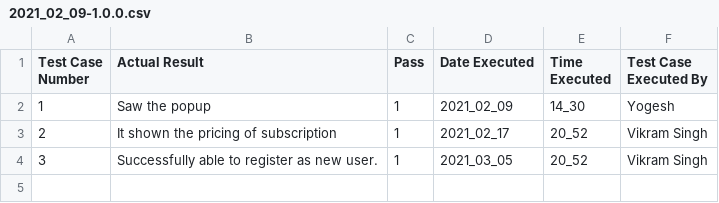
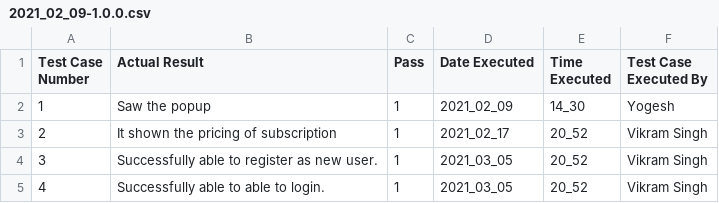
Before and after one commit to Divya-bika/rollingradius_qa, a CSV file: test_results/manual/login/2021_02_09-1.0.0.csv, drawn as a sheet; the diff names each change by its address in the sheet, - before the commit and + after, or states it on an @@ line.

Commit message:
Added one more summary in the test scenario.

```diff
--- a/test_results/manual/login/2021_02_09-1.0.0.csv
+++ b/test_results/manual/login/2021_02_09-1.0.0.csv
+row 5: 4 | Successfully able to able to login. | 1 | 2021_03_05 | 20_52 | Vikram Singh
```
